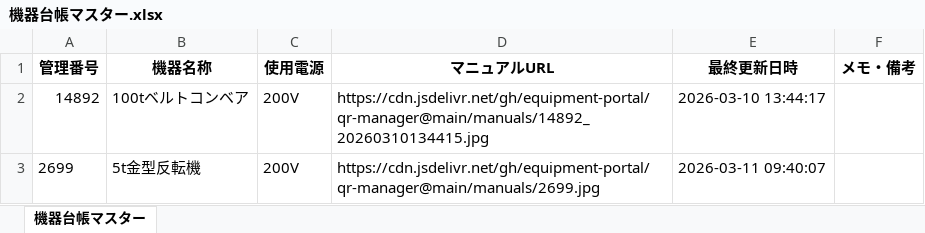
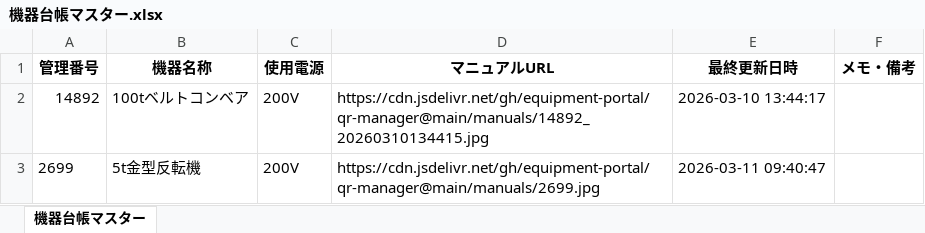
Before and after one commit to equipment-portal/qr-manager, an Excel workbook: ledger/機器台帳マスター.xlsx, sheet 機器台帳マスター, drawn as a sheet; values as stored, in another font and other column widths than the file's, no borders; the diff names each change by its address in the sheet, - before the commit and + after, or states it on an @@ line.

Commit message:
Update Master Ledger

```diff
--- a/ledger/機器台帳マスター.xlsx (sheet 機器台帳マスター)
+++ b/ledger/機器台帳マスター.xlsx (sheet 機器台帳マスター)
-E3 (最終更新日時): 2026-03-11 09:40:07
+E3 (最終更新日時): 2026-03-11 09:40:47
```
